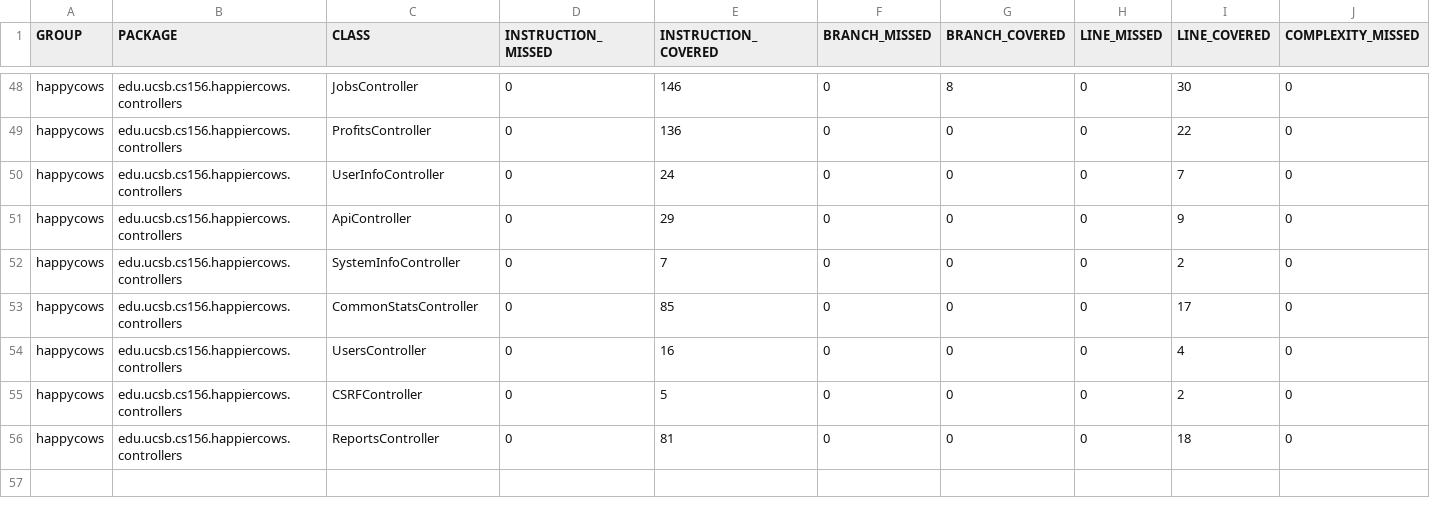
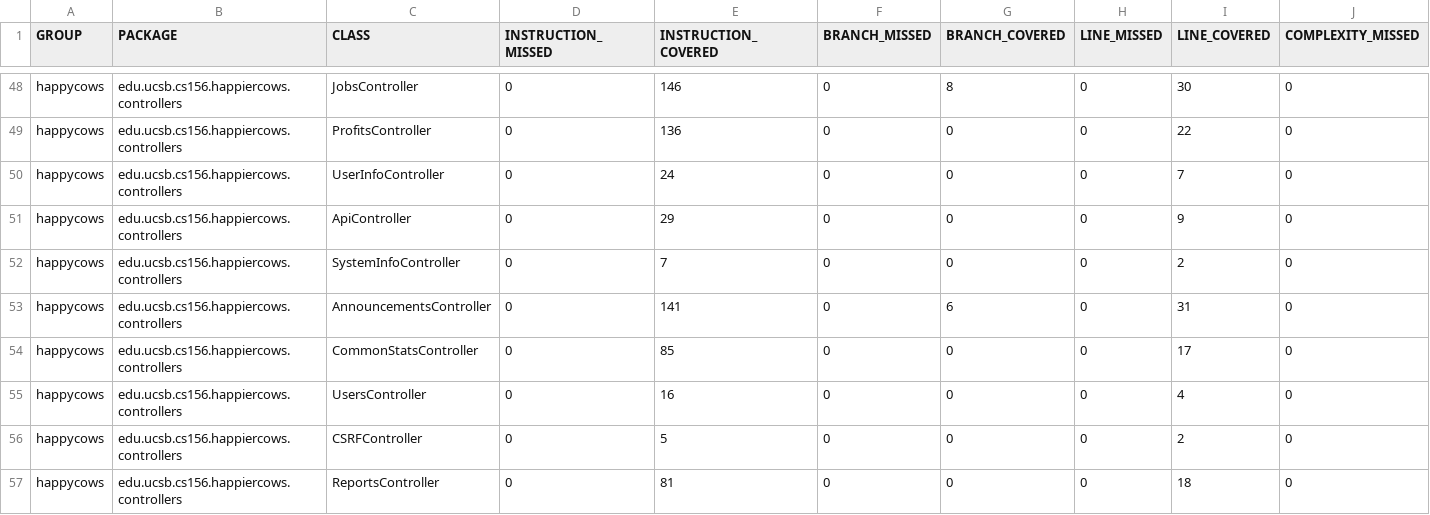
Before and after one commit to ucsb-cs156-w24/proj-happy-cows-w24-4pm-1, a CSV file: prs/24/jacoco/jacoco.csv, drawn as a sheet; only a part is shown, gaps mark what is left out; rows hold the shown columns only; the diff names each change by its address in the sheet, - before the commit and + after, or states it on an @@ line.

Commit message:
Deploying to gh-pages from @ ucsb-cs156-w24/proj-happy-cows-w24-4pm-1@2f6f8b9ebd7c33dcfdfdef8e46c411358a5a0c15 🚀

```diff
--- a/prs/24/jacoco/jacoco.csv
+++ b/prs/24/jacoco/jacoco.csv
+row 53: happycows | edu.ucsb.cs156.happiercows.controllers | AnnouncementsController | 0 | 141 | 0 | 6 | 0 | 31 | 0
```
Also changed, not shown: 7 other files.
